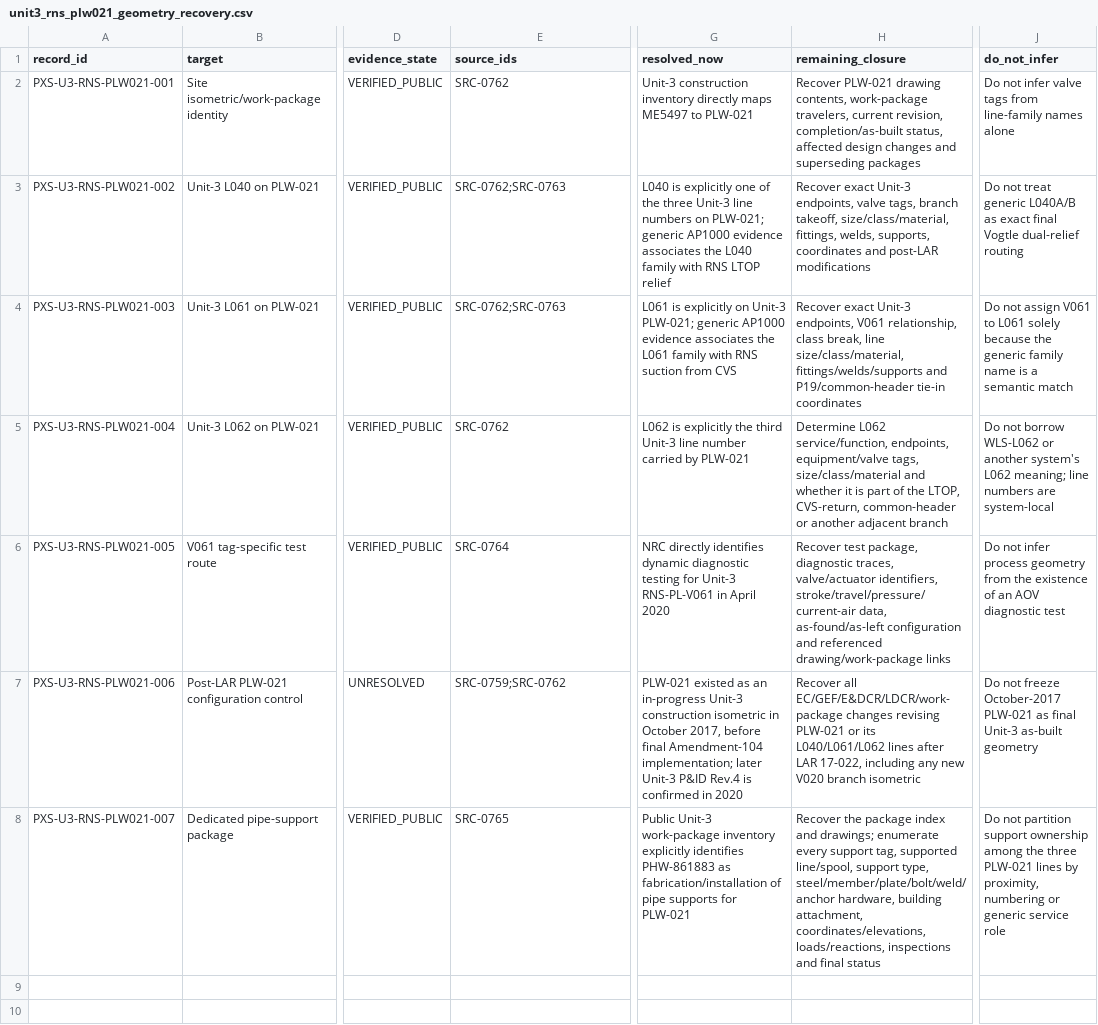
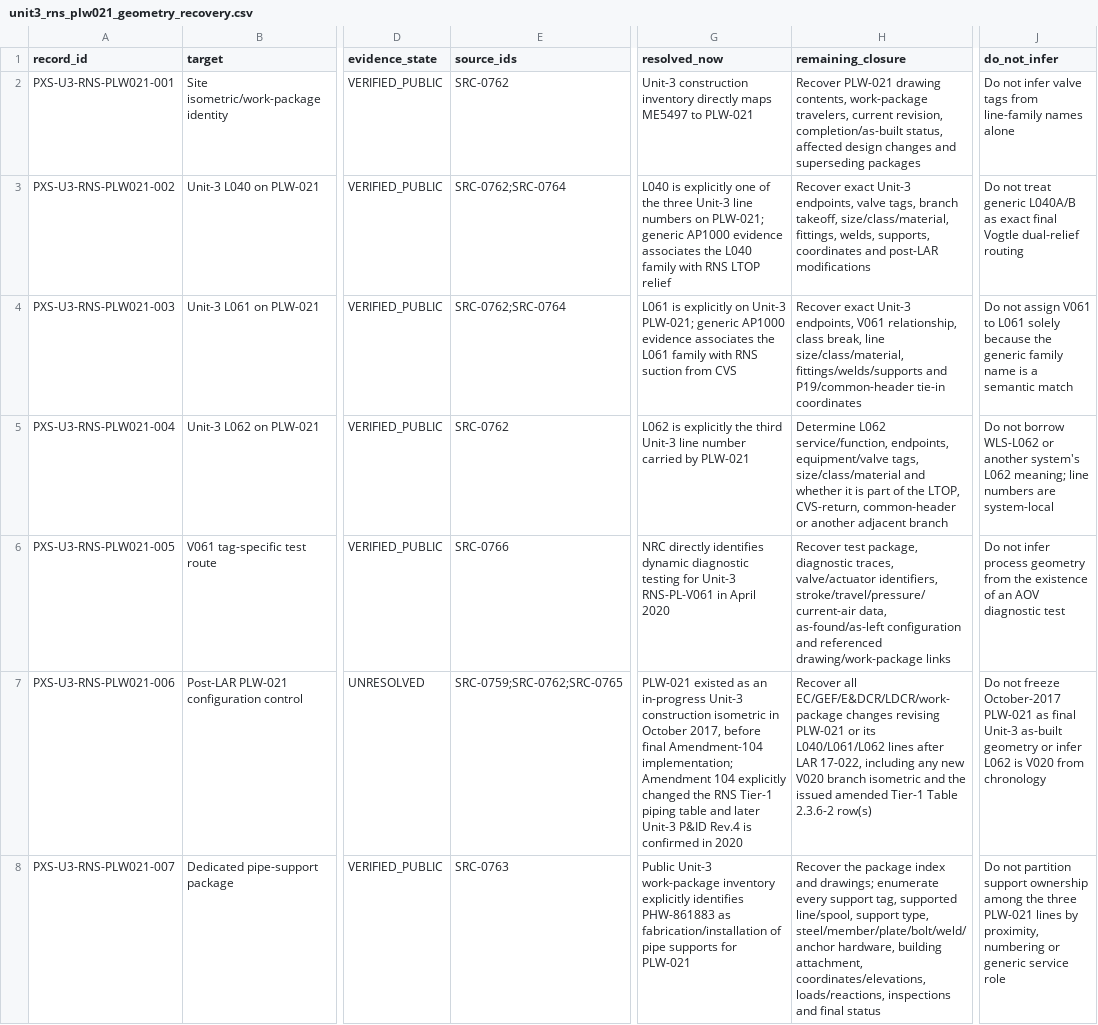
Before and after one commit to VesperCaeli/Westinghouse-ap1000-project, a CSV file: data/systems/PXS/unit3_rns_plw021_geometry_recovery.csv, drawn as a sheet; only a part is shown, gaps mark what is left out; the diff names each change by its address in the sheet, - before the commit and + after, or states it on an @@ line.

Commit message:
Reconcile PLW-021 source IDs after namespace collision

```diff
--- a/data/systems/PXS/unit3_rns_plw021_geometry_recovery.csv
+++ b/data/systems/PXS/unit3_rns_plw021_geometry_recovery.csv
-E3:E4 (source_ids): SRC-0762;SRC-0763
+E3:E4 (source_ids): SRC-0762;SRC-0764
-E6 (source_ids): SRC-0764
+E6 (source_ids): SRC-0766
-E7 (source_ids): SRC-0759;SRC-0762
+E7 (source_ids): SRC-0759;SRC-0762;SRC-0765
-G7 (resolved_now): …Amendment-104 implementation; later Unit-3…
+G7 (resolved_now): …Amendment-104 implementation; Amendment 104 explicitly changed the RNS Tier-1 piping table and later Unit-3…
-H7 (remaining_closure): …branch isometric
+H7 (remaining_closure): …branch isometric and the issued amended Tier-1 Table 2.3.6-2 row(s)
-J7 (do_not_infer): …as-built geometry
+J7 (do_not_infer): …as-built geometry or infer L062 is V020 from chronology
-E8 (source_ids): SRC-0765
+E8 (source_ids): SRC-0763
```
